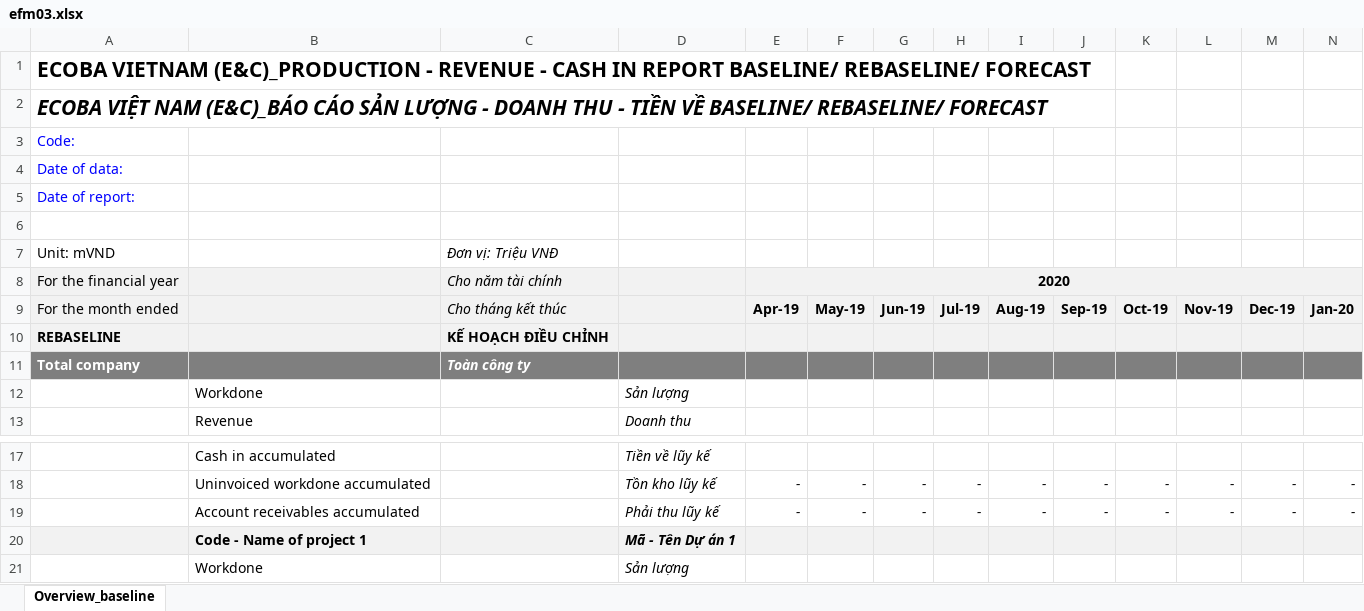
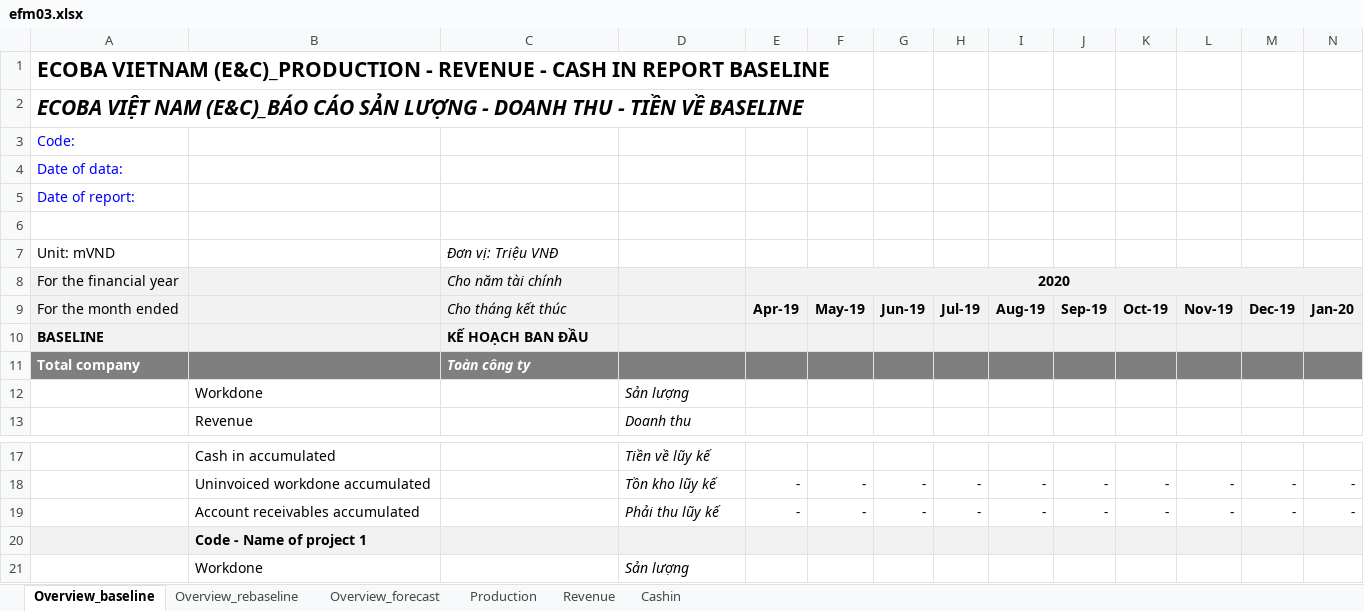
Before and after one commit to nvdunginest/emis, an Excel workbook: Forms/Efm03/efm03.xlsx, sheet Overview_baseline, drawn as a sheet; only a part is shown, gaps mark what is left out; values as stored, in another font and other column widths than the file's, no borders; removed rows and columns are numbered as before the commit, all else as after; rows hold the shown columns only; the diff names each change by its address in the sheet, - before the commit and + after, or states it on an @@ line.

```diff
--- a/Forms/Efm03/efm03.xlsx (sheet Overview_baseline)
+++ b/Forms/Efm03/efm03.xlsx (sheet Overview_baseline)
+sheet tab: Overview_rebaseline
+sheet tab: Overview_forecast
+sheet tab: Production
+sheet tab: Revenue
+sheet tab: Cashin
-A1: …IN REPORT BASELINE/ REBASELINE/ FORECAST
+A1: …IN REPORT BASELINE
-A2: …TIỀN VỀ BASELINE/ REBASELINE/ FORECAST
+A2: …TIỀN VỀ BASELINE
-row 10: REBASELINE |  | KẾ HOẠCH ĐIỀU CHỈNH
+row 10: BASELINE |  | KẾ HOẠCH BAN ĐẦU
-D20: Mã - Tên Dự án 1
+D20: (empty)
```
Also changed, not shown: 42 other files.
